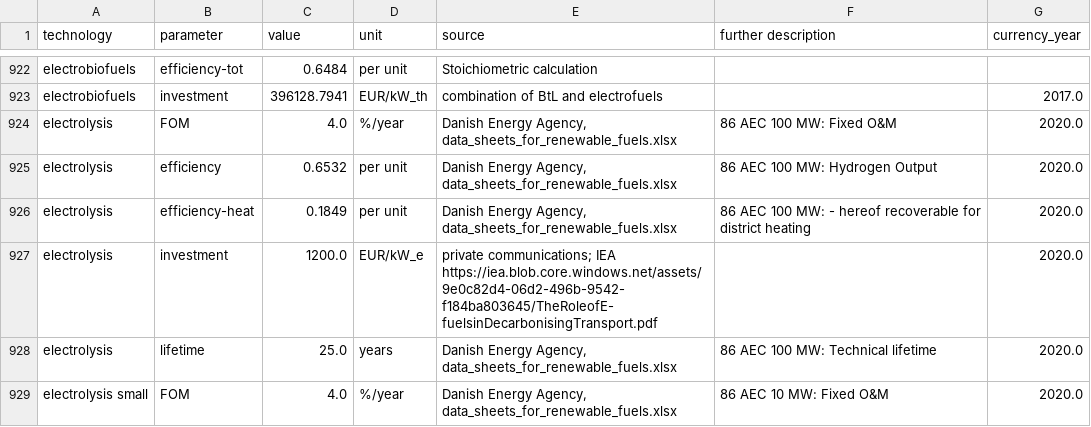
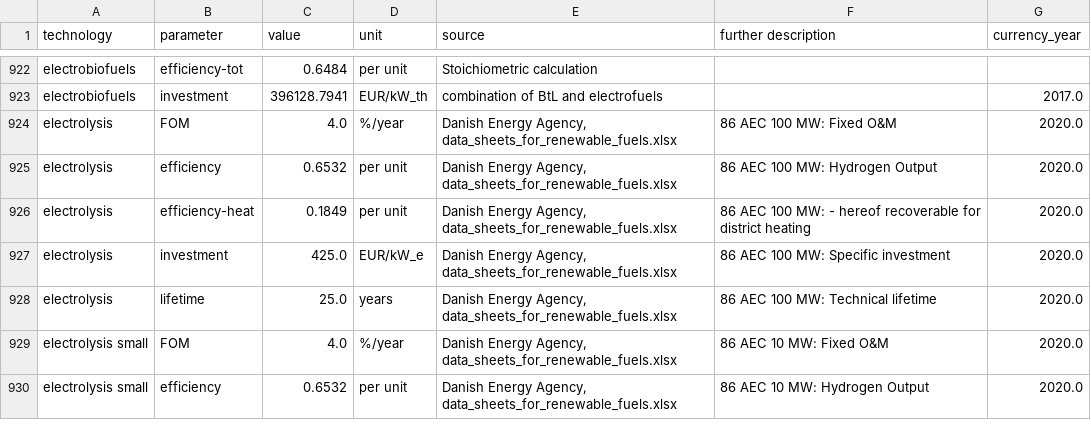
Before and after one commit to BertoGBG/technology-data, a CSV file: outputs/costs_2040.csv, drawn as a sheet; only a part is shown, gaps mark what is left out; the shorter side is filled out with more unchanged rows.

```diff
--- a/outputs/costs_2040.csv
+++ b/outputs/costs_2040.csv
@@ -932,3 +932,3 @@ electrolysis,efficiency,0.6532,per unit,"Danish Energy Agency, data_sheets_for_r
 electrolysis,efficiency-heat,0.1849,per unit,"Danish Energy Agency, data_sheets_for_renewable_fuels.xlsx",86 AEC 100 MW:   - hereof recoverable for district heating,2020.0
-electrolysis,investment,1200.0,EUR/kW_e,private communications; IEA https://iea.blob.core.windows.net/assets/9e0c82d4-06d2-496b-9542-f184ba803645/TheRoleofE-fuelsinDecarbonisingTransport.pdf,,2020.0
+electrolysis,investment,425.0,EUR/kW_e,"Danish Energy Agency, data_sheets_for_renewable_fuels.xlsx",86 AEC 100 MW:  Specific investment,2020.0
 electrolysis,lifetime,25.0,years,"Danish Energy Agency, data_sheets_for_renewable_fuels.xlsx",86 AEC 100 MW:  Technical lifetime,2020.0
```
Also changed, not shown: outputs/costs_2025.csv, outputs/costs_2030.csv, 5 other files.
